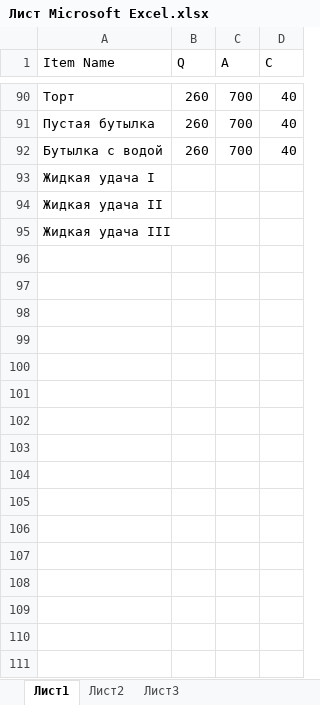
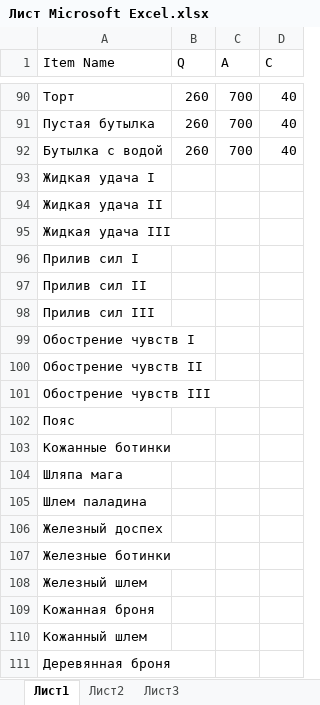
Before and after one commit to Kira228322/Merchant, an Excel workbook: Assets/Economy/Лист Microsoft Excel.xlsx, sheet Лист1, drawn as a sheet; only a part is shown, gaps mark what is left out; values as stored, in another font and other column widths than the file's, no borders; the diff names each change by its address in the sheet, - before the commit and + after, or states it on an @@ line.

Commit message:
Добавил несколько иконок для статусов. Добавил несколько статусов. Добавил несколько новых предметов. Добавил лист предметов, которые можно получить с рекламы.

```diff
--- a/Assets/Economy/Лист Microsoft Excel.xlsx (sheet Лист1)
+++ b/Assets/Economy/Лист Microsoft Excel.xlsx (sheet Лист1)
+row 96: Прилив сил I
+row 97: Прилив сил II
+row 98: Прилив сил III
+row 99: Обострение чувств I
+row 100: Обострение чувств II
+row 101: Обострение чувств III
+row 102: Пояс
+row 103: Кожанные ботинки
+row 104: Шляпа мага
+row 105: Шлем паладина
+row 106: Железный доспех
+row 107: Железные ботинки
+row 108: Железный шлем
+row 109: Кожанная броня
+row 110: Кожанный шлем
+row 111: Деревянная броня
```
Also changed, not shown: 59 other files.
